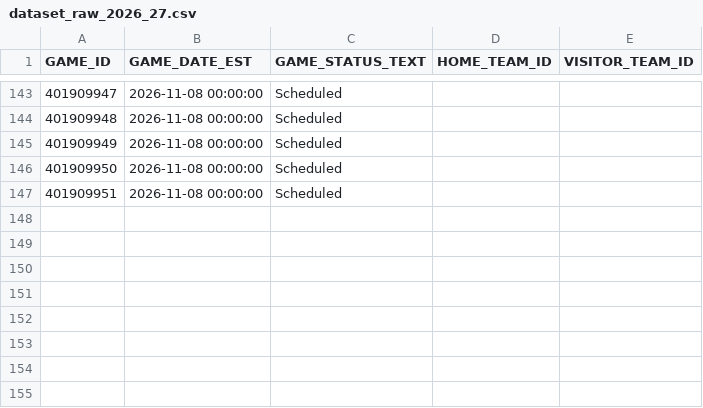
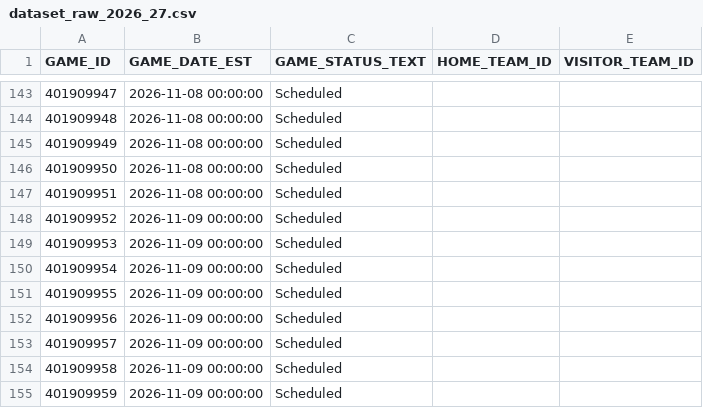
Before and after one commit to lorenzocirla-creator/nba-overunder-pipeline, a CSV file: dati/dataset_raw_2026_27.csv, drawn as a sheet; only a part is shown, gaps mark what is left out.

```diff
--- a/dati/dataset_raw_2026_27.csv
+++ b/dati/dataset_raw_2026_27.csv
@@ -147 +147,9 @@ GAME_ID,GAME_DATE_EST,GAME_STATUS_TEXT,HOME_TEAM_ID,VISITOR_TEAM_ID
 401909951,2026-11-08 00:00:00,Scheduled,,
+401909952,2026-11-09 00:00:00,Scheduled,,
+401909953,2026-11-09 00:00:00,Scheduled,,
+401909954,2026-11-09 00:00:00,Scheduled,,
+401909955,2026-11-09 00:00:00,Scheduled,,
+401909956,2026-11-09 00:00:00,Scheduled,,
+401909957,2026-11-09 00:00:00,Scheduled,,
+401909958,2026-11-09 00:00:00,Scheduled,,
+401909959,2026-11-09 00:00:00,Scheduled,,
```
Also changed, not shown: dati/dataset_closing.csv, dati/linee_mercato_2026_27.csv, 10 other files.
